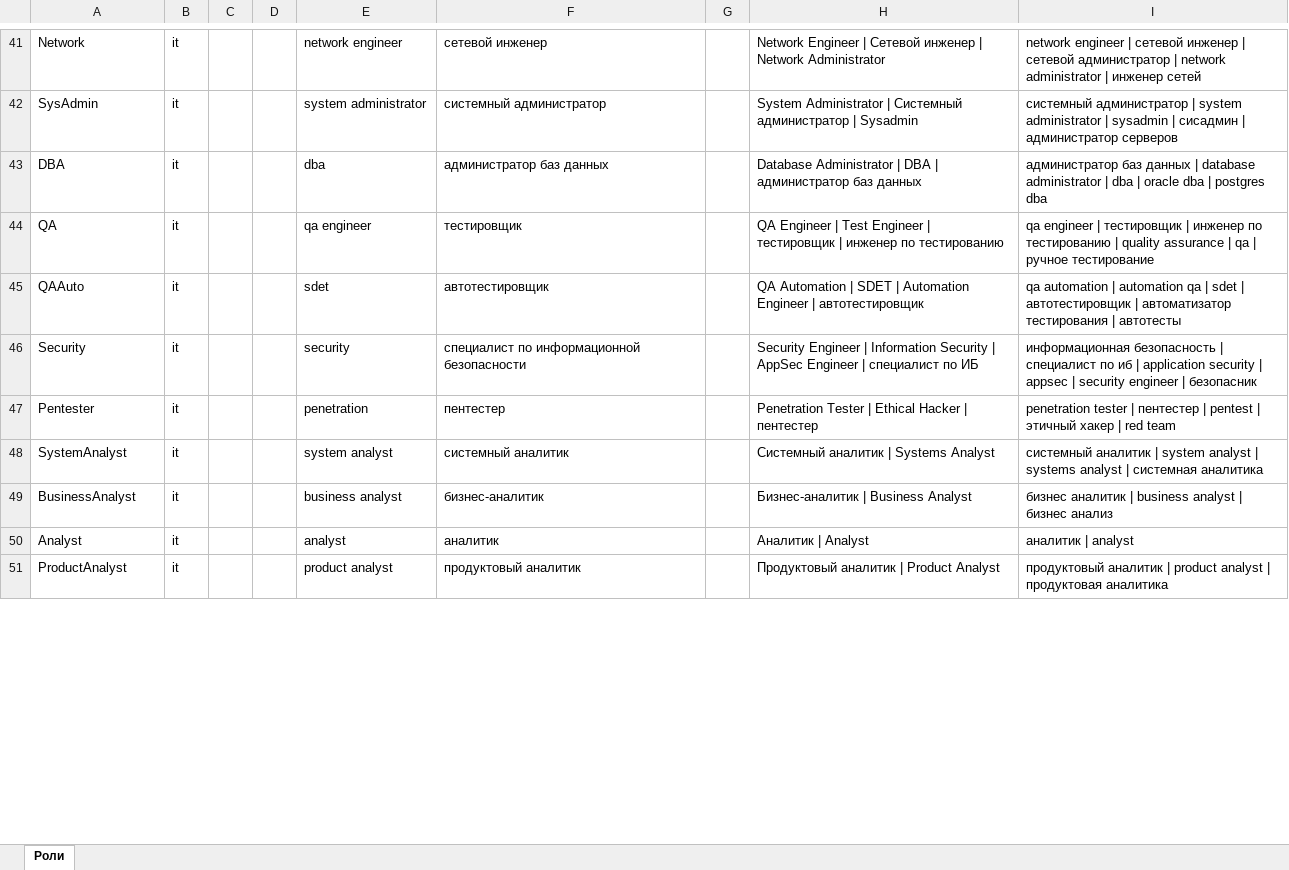
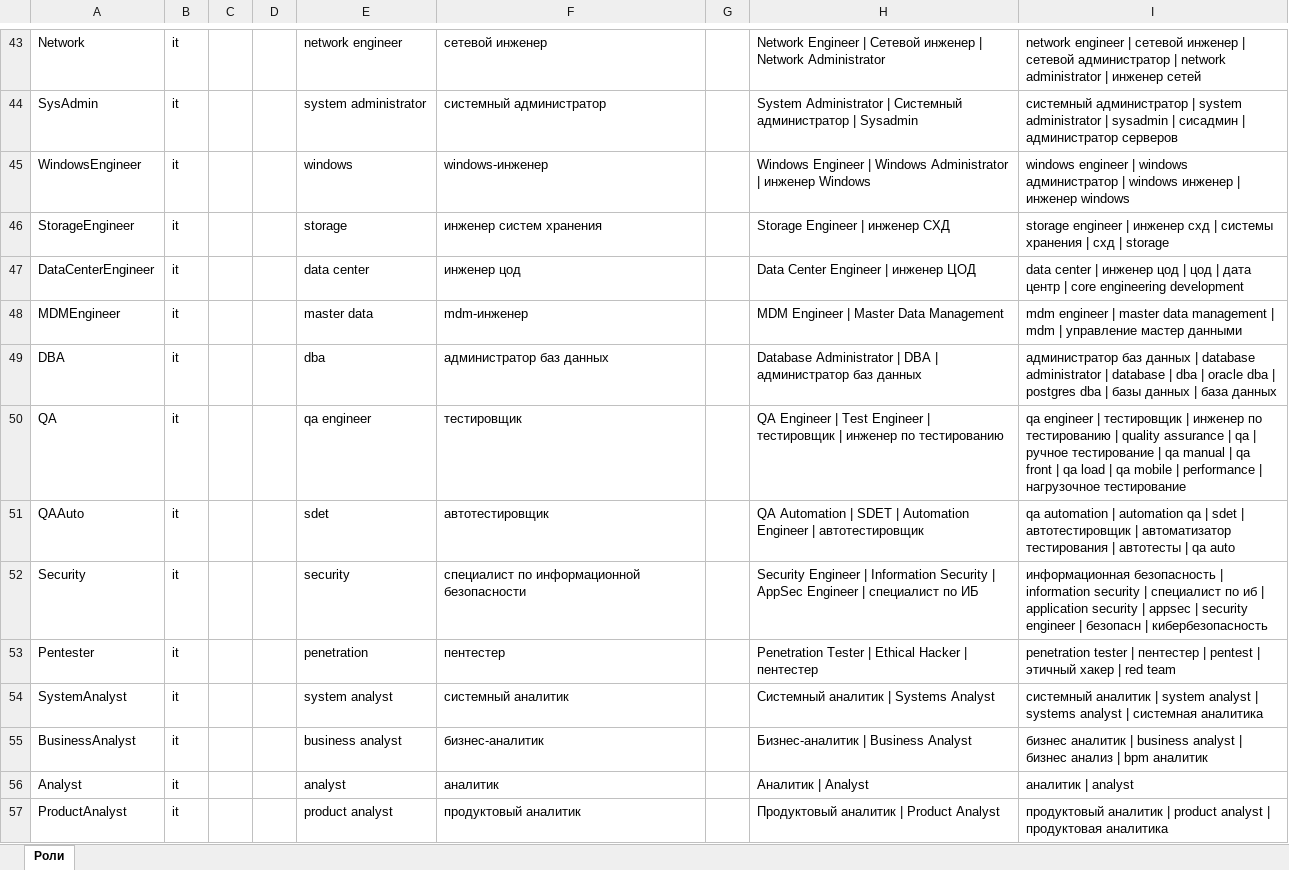
Before and after one commit to orehD/X-Raya, an Excel workbook: X-Raya-roles.xlsx, sheet Роли, drawn as a sheet; only a part is shown, gaps mark what is left out; values as stored, in another font and other column widths than the file's, no borders; addresses are those after the commit; the diff covers the shown part only; the diff names each change by its address in the sheet, - before the commit and + after, or states it on an @@ line.

```diff
--- a/X-Raya-roles.xlsx (sheet Роли)
+++ b/X-Raya-roles.xlsx (sheet Роли)
+row 45: WindowsEngineer | it |  |  | windows | windows-инженер |  | Windows Engineer | Windows Administrator | инженер Windows | windows engineer | windows администратор | windows инженер | инженер windows
+row 46: StorageEngineer | it |  |  | storage | инженер систем хранения |  | Storage Engineer | инженер СХД | storage engineer | инженер схд | системы хранения | схд | storage
+row 47: DataCenterEngineer | it |  |  | data center | инженер цод |  | Data Center Engineer | инженер ЦОД | data center | инженер цод | цод | дата центр | core engineering development
+row 48: MDMEngineer | it |  |  | master data | mdm-инженер |  | MDM Engineer | Master Data Management | mdm engineer | master data management | mdm | управление мастер данными
-I49: …administrator | dba | oracle dba | postgres dba
+I49: …administrator | database | dba | oracle dba | postgres dba | базы данных | база данных
-I50: …ручное тестирование
+I50: …ручное тестирование | qa manual | qa front | qa load | qa mobile | performance | нагрузочное тестирование
-I51: …| автотесты
+I51: …| автотесты | qa auto
-I52: …безопасность | специалист по иб | application security | appsec | security engineer | безопасник
+I52: …безопасность | information security | специалист по иб | application security | appsec | security engineer | безопасн | кибербезопасность
-I55: …бизнес анализ
+I55: …бизнес анализ | bpm аналитик
```
Also changed, not shown: 35 added rows, 1 removed row and 31 edited cells elsewhere in this sheet, 5 other files.
